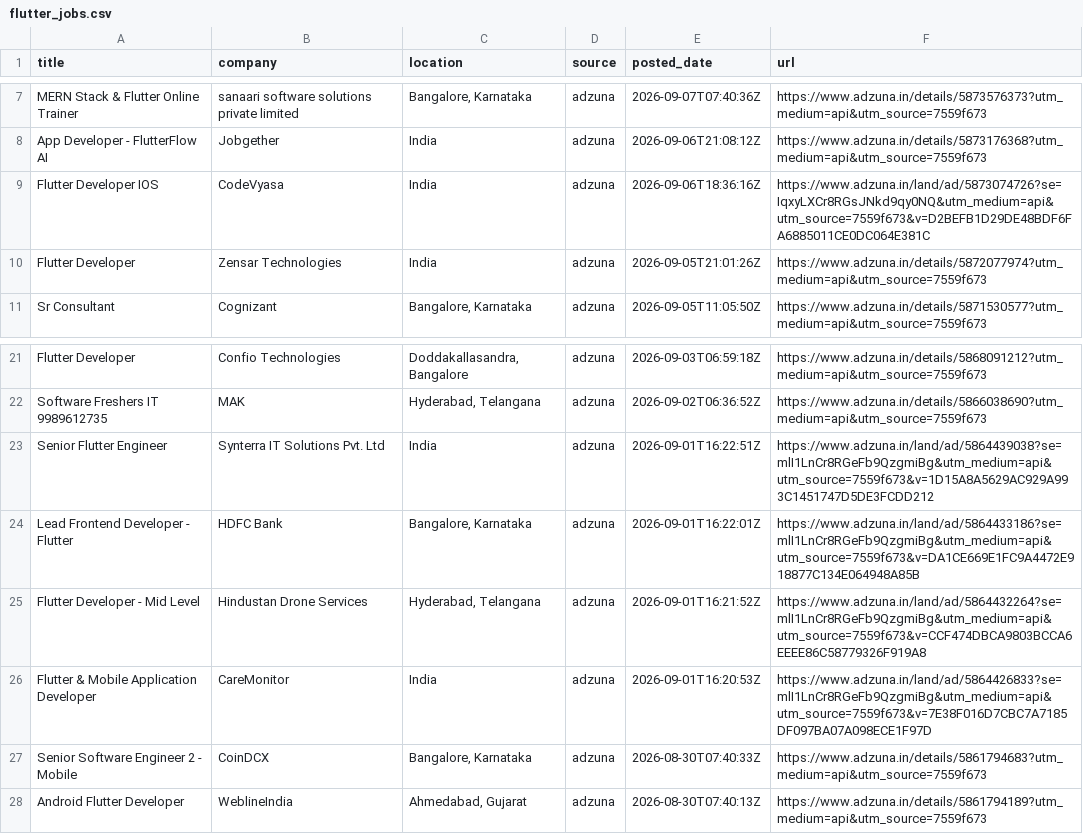
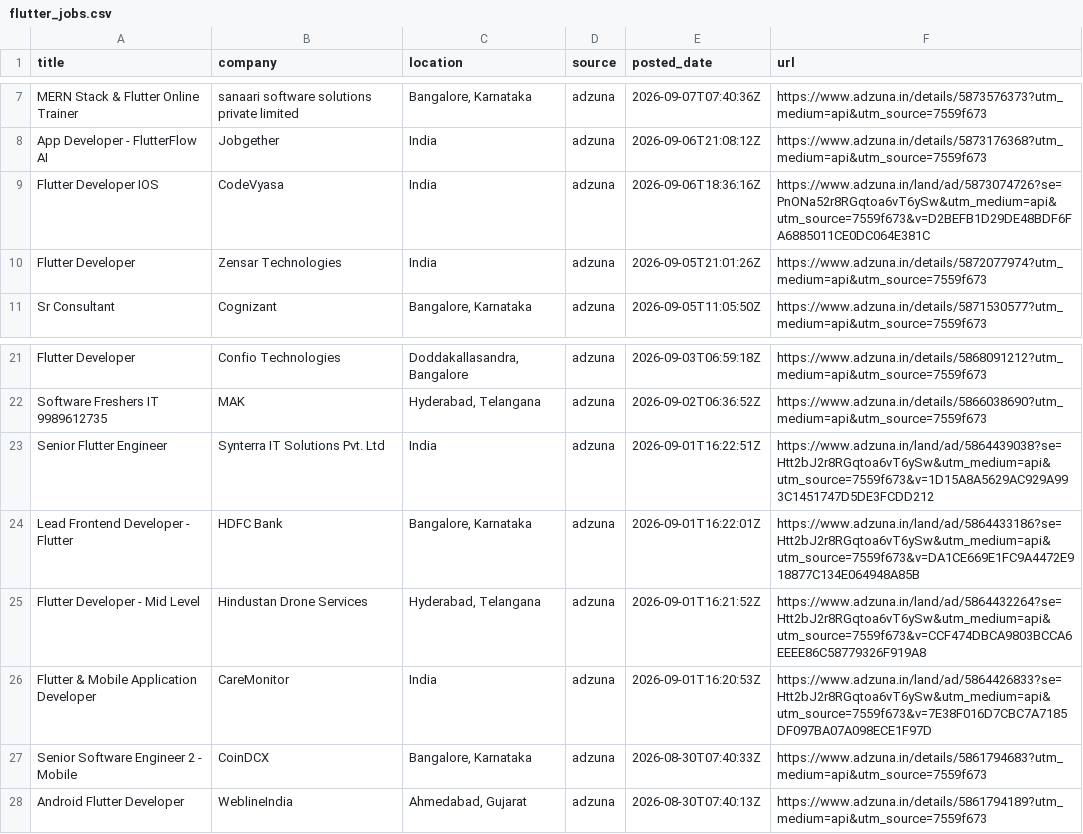
Before and after one commit to jatin-web/flutter-jobs-finder, a CSV file: output/flutter_jobs.csv, drawn as a sheet; only a part is shown, gaps mark what is left out.

```diff
--- a/output/flutter_jobs.csv
+++ b/output/flutter_jobs.csv
@@ -8,3 +8,3 @@ MERN Stack & Flutter Online Trainer,sanaari software solutions private limited,"
 App Developer - FlutterFlow AI,Jobgether,India,adzuna,2026-09-06T21:08:12Z,https://www.adzuna.in/details/5873176368?utm_medium=api&utm_source=7559f673
-Flutter Developer IOS,CodeVyasa,India,adzuna,2026-09-06T18:36:16Z,https://www.adzuna.in/land/ad/5873074726?se=IqxyLXCr8RGsJNkd9qy0NQ&utm_medium=api&utm_source=7559f673&v=D2BEFB1D29DE48BDF6FA6885011CE0DC064E381C
+Flutter Developer IOS,CodeVyasa,India,adzuna,2026-09-06T18:36:16Z,https://www.adzuna.in/land/ad/5873074726?se=PnONa52r8RGqtoa6vT6ySw&utm_medium=api&utm_source=7559f673&v=D2BEFB1D29DE48BDF6FA6885011CE0DC064E381C
 Flutter Developer,Zensar Technologies,India,adzuna,2026-09-05T21:01:26Z,https://www.adzuna.in/details/5872077974?utm_medium=api&utm_source=7559f673
@@ -22,6 +22,6 @@ Flutter Developer,Confio Technologies,"Doddakallasandra, Bangalore",adzuna,2026-
 Software Freshers IT 9989612735,MAK,"Hyderabad, Telangana",adzuna,2026-09-02T06:36:52Z,https://www.adzuna.in/details/5866038690?utm_medium=api&utm_source=7559f673
-Senior Flutter Engineer,Synterra IT Solutions Pvt. Ltd,India,adzuna,2026-09-01T16:22:51Z,https://www.adzuna.in/land/ad/5864439038?se=mlI1LnCr8RGeFb9QzgmiBg&utm_medium=api&utm_source=7559f673&v=1D15A8A5629AC929A993C1451747D5DE3FCDD212
-Lead Frontend Developer - Flutter,HDFC Bank,"Bangalore, Karnataka",adzuna,2026-09-01T16:22:01Z,https://www.adzuna.in/land/ad/5864433186?se=mlI1LnCr8RGeFb9QzgmiBg&utm_medium=api&utm_source=7559f673&v=DA1CE669E1FC9A4472E918877C134E064948A85B
-Flutter Developer - Mid Level,Hindustan Drone Services,"Hyderabad, Telangana",adzuna,2026-09-01T16:21:52Z,https://www.adzuna.in/land/ad/5864432264?se=mlI1LnCr8RGeFb9QzgmiBg&utm_medium=api&utm_source=7559f673&v=CCF474DBCA9803BCCA6EEEE86C58779326F919A8
-Flutter & Mobile Application Developer,CareMonitor,India,adzuna,2026-09-01T16:20:53Z,https://www.adzuna.in/land/ad/5864426833?se=mlI1LnCr8RGeFb9QzgmiBg&utm_medium=api&utm_source=7559f673&v=7E38F016D7CBC7A7185DF097BA07A098ECE1F97D
+Senior Flutter Engineer,Synterra IT Solutions Pvt. Ltd,India,adzuna,2026-09-01T16:22:51Z,https://www.adzuna.in/land/ad/5864439038?se=Htt2bJ2r8RGqtoa6vT6ySw&utm_medium=api&utm_source=7559f673&v=1D15A8A5629AC929A993C1451747D5DE3FCDD212
+Lead Frontend Developer - Flutter,HDFC Bank,"Bangalore, Karnataka",adzuna,2026-09-01T16:22:01Z,https://www.adzuna.in/land/ad/5864433186?se=Htt2bJ2r8RGqtoa6vT6ySw&utm_medium=api&utm_source=7559f673&v=DA1CE669E1FC9A4472E918877C134E064948A85B
+Flutter Developer - Mid Level,Hindustan Drone Services,"Hyderabad, Telangana",adzuna,2026-09-01T16:21:52Z,https://www.adzuna.in/land/ad/5864432264?se=Htt2bJ2r8RGqtoa6vT6ySw&utm_medium=api&utm_source=7559f673&v=CCF474DBCA9803BCCA6EEEE86C58779326F919A8
+Flutter & Mobile Application Developer,CareMonitor,India,adzuna,2026-09-01T16:20:53Z,https://www.adzuna.in/land/ad/5864426833?se=Htt2bJ2r8RGqtoa6vT6ySw&utm_medium=api&utm_source=7559f673&v=7E38F016D7CBC7A7185DF097BA07A098ECE1F97D
 Senior Software Engineer 2 - Mobile,CoinDCX,"Bangalore, Karnataka",adzuna,2026-08-30T07:40:33Z,https://www.adzuna.in/details/5861794683?utm_medium=api&utm_source=7559f673
```
Also changed, not shown: 5 other files.
